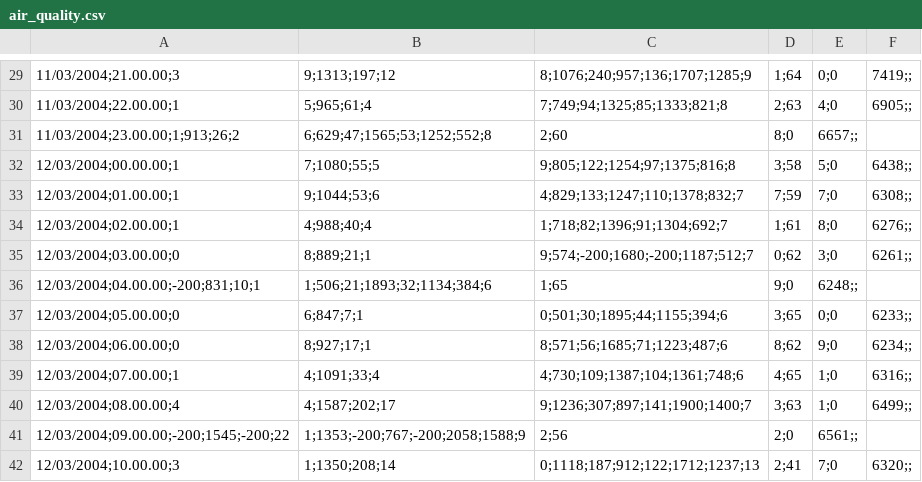
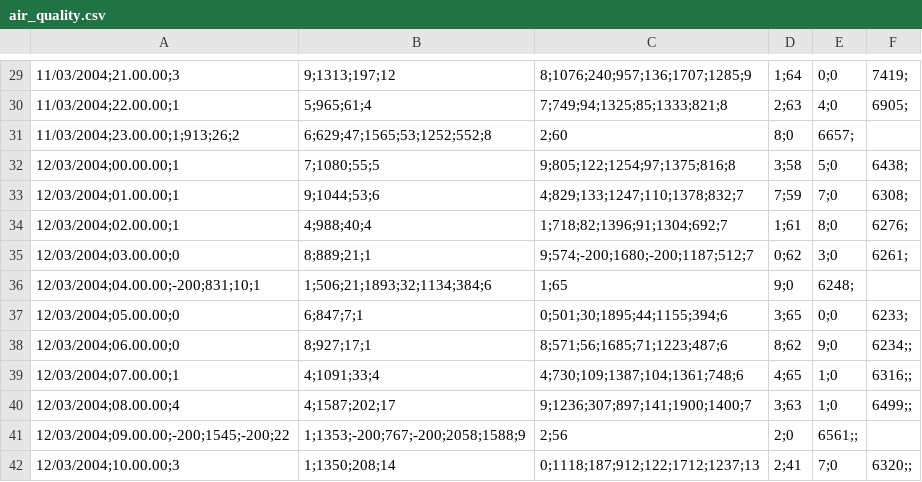
Before and after one commit to VidhunRangaraajan/House-Price-Prediction, a CSV file: data/air_quality.csv, drawn as a sheet; only a part is shown, gaps mark what is left out; the diff covers the shown part only; the diff names each change by its address in the sheet, - before the commit and + after, or states it on an @@ line.

```diff
--- a/data/air_quality.csv
+++ b/data/air_quality.csv
-F29: 7419;;
+F29: 7419;
-F30: 6905;;
+F30: 6905;
-E31: 6657;;
+E31: 6657;
-F32: 6438;;
+F32: 6438;
-F33: 6308;;
+F33: 6308;
-F34: 6276;;
+F34: 6276;
-F35: 6261;;
+F35: 6261;
-E36: 6248;;
+E36: 6248;
-F37: 6233;;
+F37: 6233;
```
Also changed, not shown: 28 edited cells elsewhere in this file.
